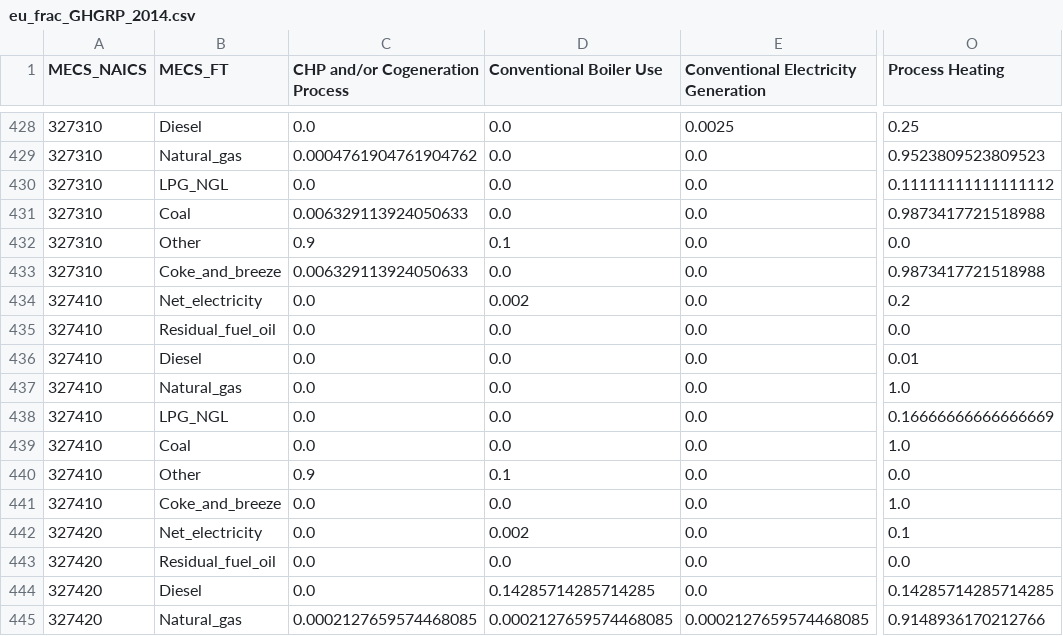
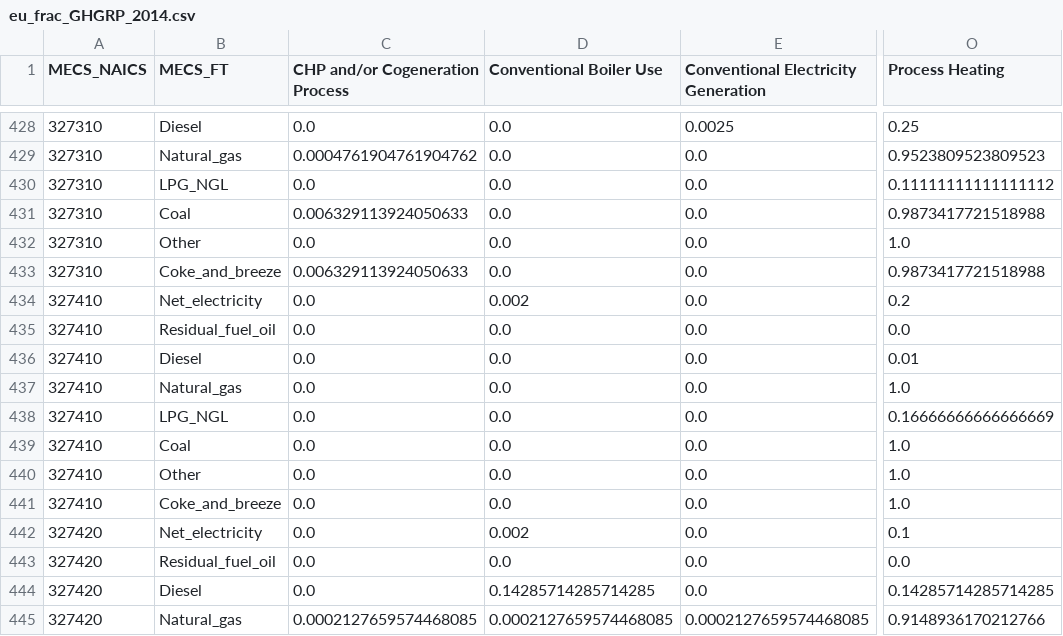
Before and after one commit to NREL/Solar-for-Industry-Process-Heat, a CSV file: calculation_data/eu_frac_GHGRP_2014.csv, drawn as a sheet; only a part is shown, gaps mark what is left out; the diff names each change by its address in the sheet, - before the commit and + after, or states it on an @@ line.

```diff
--- a/calculation_data/eu_frac_GHGRP_2014.csv
+++ b/calculation_data/eu_frac_GHGRP_2014.csv
-C432 (CHP and/or Cogeneration Process): 0.9
+C432 (CHP and/or Cogeneration Process): 0.0
-D432 (Conventional Boiler Use): 0.1
+D432 (Conventional Boiler Use): 0.0
-O432 (Process Heating): 0.0
+O432 (Process Heating): 1.0
-C440 (CHP and/or Cogeneration Process): 0.9
+C440 (CHP and/or Cogeneration Process): 0.0
-D440 (Conventional Boiler Use): 0.1
+D440 (Conventional Boiler Use): 0.0
-O440 (Process Heating): 0.0
+O440 (Process Heating): 1.0
```
Also changed, not shown: calculation_data/eu_frac_nonGHGRP_2014.csv, calculation_data/other_enduse_fraction.csv, 10 other files.
